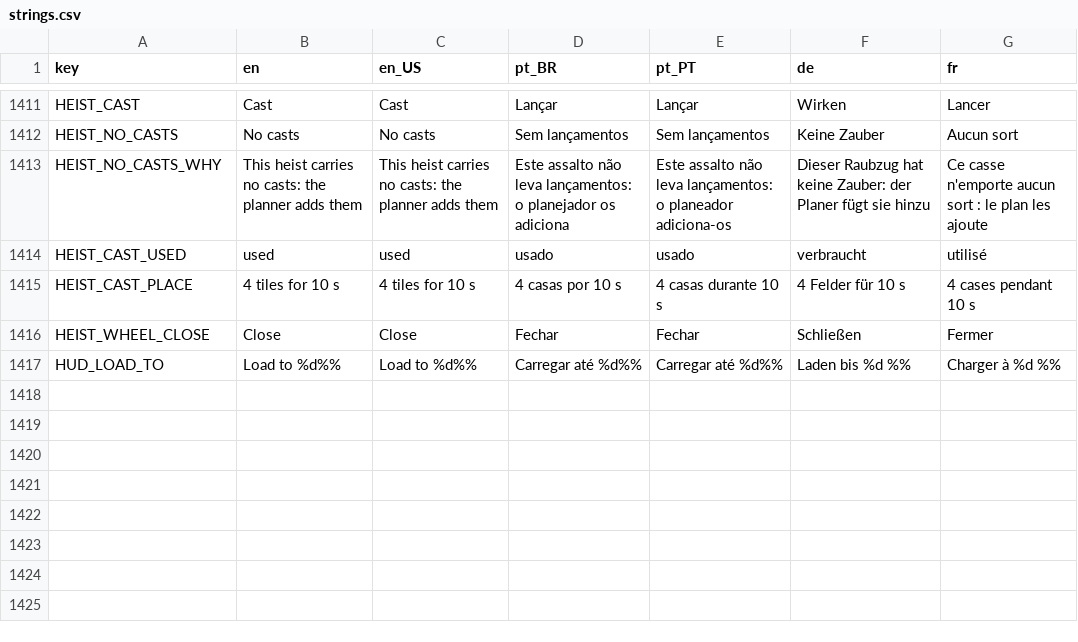
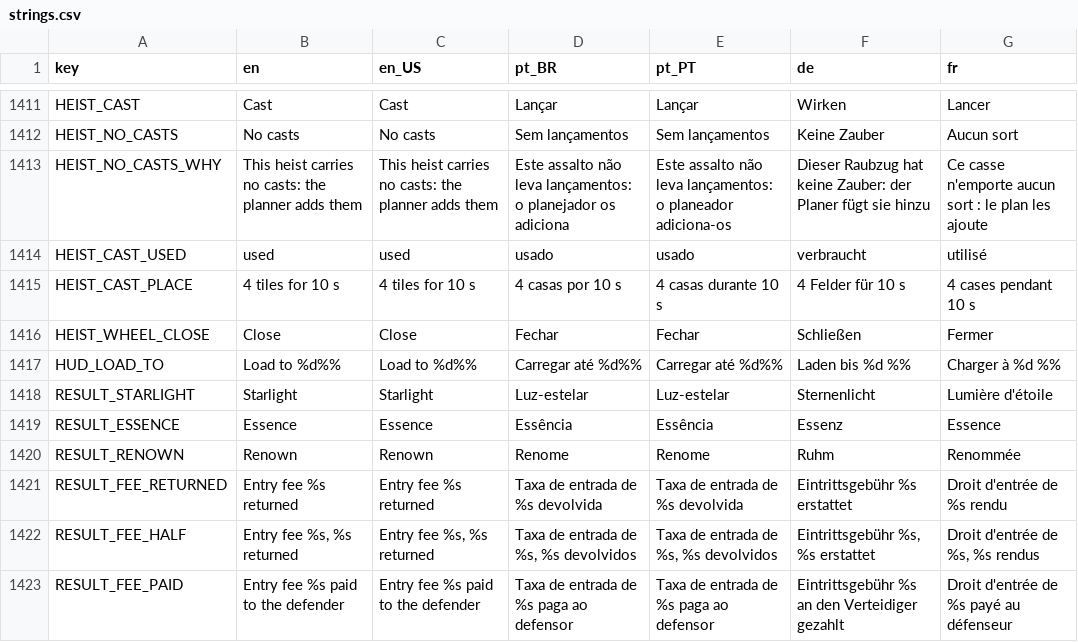
Before and after one commit to Fbba7/Ruleborn, a CSV file: client/i18n/strings.csv, drawn as a sheet; only a part is shown, gaps mark what is left out; the diff names each change by its address in the sheet, - before the commit and + after, or states it on an @@ line.

```diff
--- a/client/i18n/strings.csv
+++ b/client/i18n/strings.csv
+row 1418: RESULT_STARLIGHT | Starlight | Starlight | Luz-estelar | Luz-estelar | Sternenlicht | Lumière d'étoile
+row 1419: RESULT_ESSENCE | Essence | Essence | Essência | Essência | Essenz | Essence
+row 1420: RESULT_RENOWN | Renown | Renown | Renome | Renome | Ruhm | Renommée
+row 1421: RESULT_FEE_RETURNED | Entry fee %s returned | Entry fee %s returned | Taxa de entrada de %s devolvida | Taxa de entrada de %s devolvida | Eintrittsgebühr %s erstattet | Droit d'entrée de %s rendu
+row 1422: RESULT_FEE_HALF | Entry fee %s, %s returned | Entry fee %s, %s returned | Taxa de entrada de %s, %s devolvidos | Taxa de entrada de %s, %s devolvidos | Eintrittsgebühr %s, %s erstattet | Droit d'entrée de %s, %s rendus
+row 1423: RESULT_FEE_PAID | Entry fee %s paid to the defender | Entry fee %s paid to the defender | Taxa de entrada de %s paga ao defensor | Taxa de entrada de %s paga ao defensor | Eintrittsgebühr %s an den Verteidiger gezahlt | Droit d'entrée de %s payé au défenseur
```
Also changed, not shown: 3 other files.
